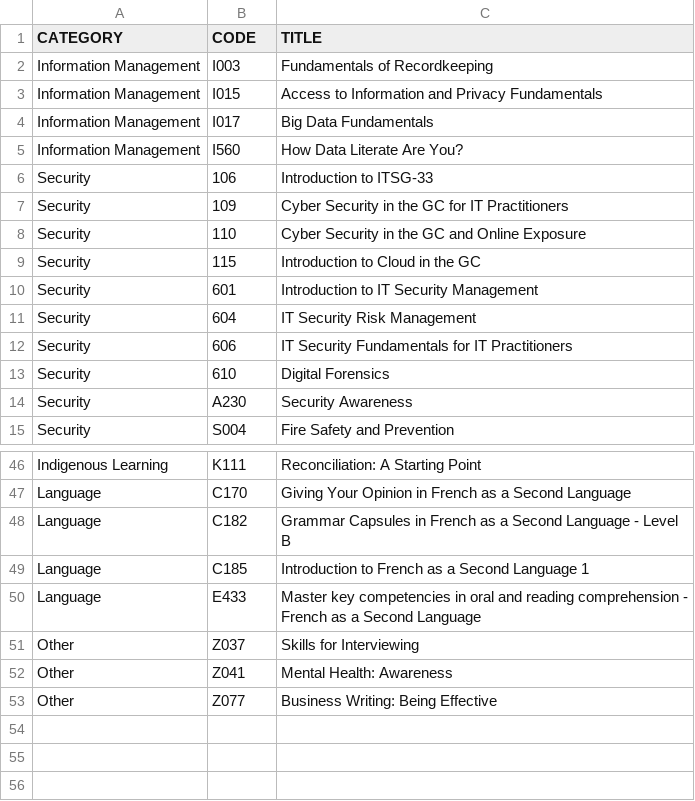
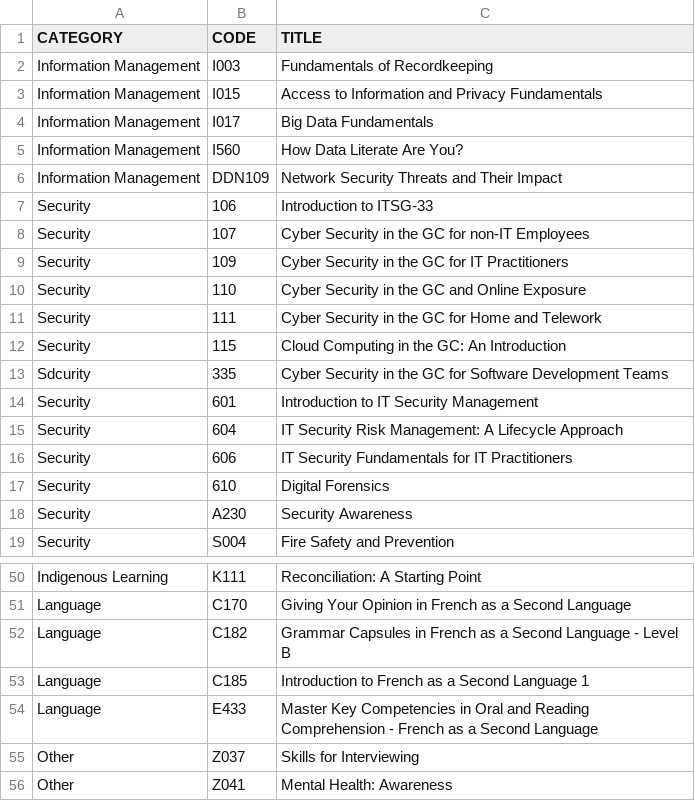
Before and after one commit to onshisan/onshisan.github.io, a CSV file: _data/CSPS.csv, drawn as a sheet; only a part is shown, gaps mark what is left out; the shorter side is filled out with more unchanged rows.

Commit message:
Update CSPS.csv

```diff
--- a/_data/CSPS.csv
+++ b/_data/CSPS.csv
@@ -5,8 +5,12 @@ Information Management,I017,Big Data Fundamentals
 Information Management,I560,How Data Literate Are You?
+Information Management,DDN109,Network Security Threats and Their Impact
 Security,106,Introduction to ITSG-33
+Security,107,Cyber Security in the GC for non-IT Employees
 Security,109,Cyber Security in the GC for IT Practitioners
 Security,110,Cyber Security in the GC and Online Exposure
-Security,115,Introduction to Cloud in the GC
+Security,111,Cyber Security in the GC for Home and Telework
+Security,115,Cloud Computing in the GC: An Introduction
+Sdcurity,335,Cyber Security in the GC for Software Development Teams
 Security,601,Introduction to IT Security Management
-Security,604,IT Security Risk Management
+Security,604,IT Security Risk Management: A Lifecycle Approach
 Security,606,IT Security Fundamentals for IT Practitioners
@@ -49,3 +53,3 @@ Language,C182,Grammar Capsules in French as a Second Language - Level B
 Language,C185,Introduction to French as a Second Language 1
-Language,E433,Master key competencies in oral and reading comprehension - French as a Second Language
+Language,E433,Master Key Competencies in Oral and Reading Comprehension - French as a Second Language
 Other,Z037,Skills for Interviewing
```
